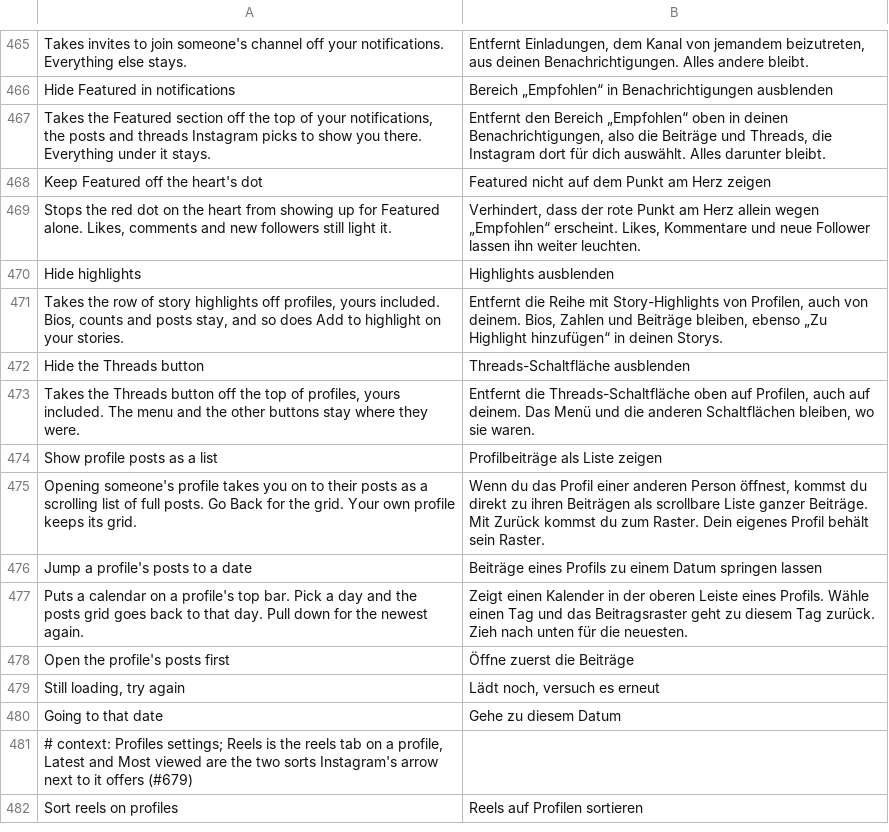
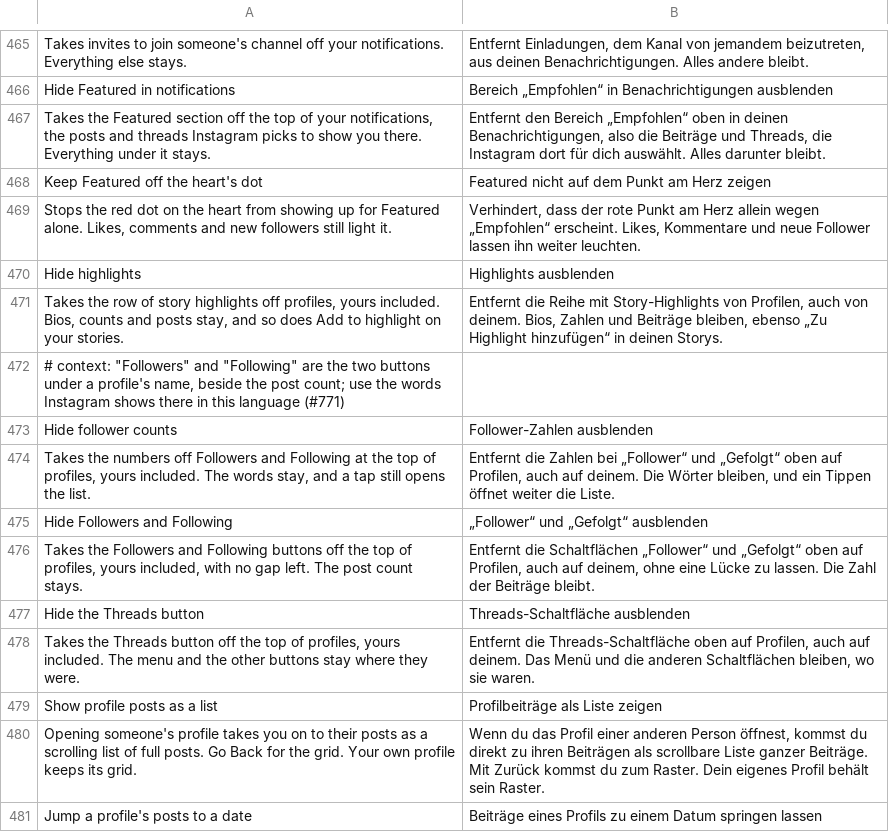
Before and after one commit to SysAdminDoc/HushGram, a TSV file: extensions/shared/library/src/main/l10n/de.tsv, drawn as a sheet; only a part is shown, gaps mark what is left out; the shorter side is filled out with more unchanged rows; the diff names each change by its address in the sheet, - before the commit and + after, or states it on an @@ line.

```diff
--- a/extensions/shared/library/src/main/l10n/de.tsv
+++ b/extensions/shared/library/src/main/l10n/de.tsv
+row 472: # context: "Followers" and "Following" are the two buttons under a profile's name, beside the post count; use the words Instagram shows there in this language (#771)
+row 473: Hide follower counts | Follower-Zahlen ausblenden
+row 474: Takes the numbers off Followers and Following at the top of profiles, yours included. The words stay, and a tap still opens the list. | Entfernt die Zahlen bei „Follower“ und „Gefolgt“ oben auf Profilen, auch auf deinem. Die Wörter bleiben, und ein Tippen öffnet weiter die Liste.
+row 475: Hide Followers and Following | „Follower“ und „Gefolgt“ ausblenden
+row 476: Takes the Followers and Following buttons off the top of profiles, yours included, with no gap left. The post count stays. | Entfernt die Schaltflächen „Follower“ und „Gefolgt“ oben auf Profilen, auch auf deinem, ohne eine Lücke zu lassen. Die Zahl der Beiträge bleibt.
```
Also changed, not shown: extensions/shared/library/src/main/l10n/es.tsv, extensions/shared/library/src/main/l10n/in.tsv, 26 other files.
